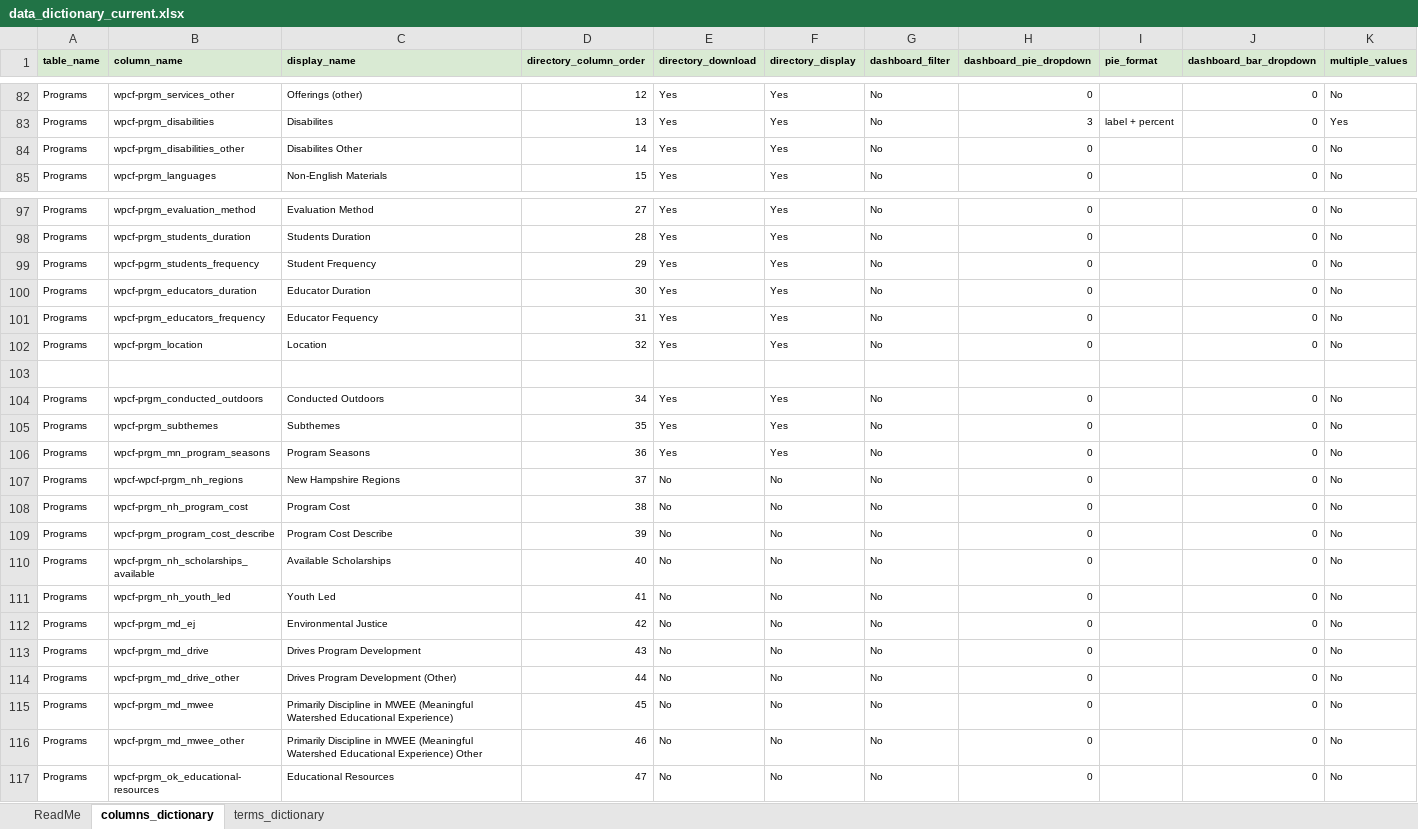
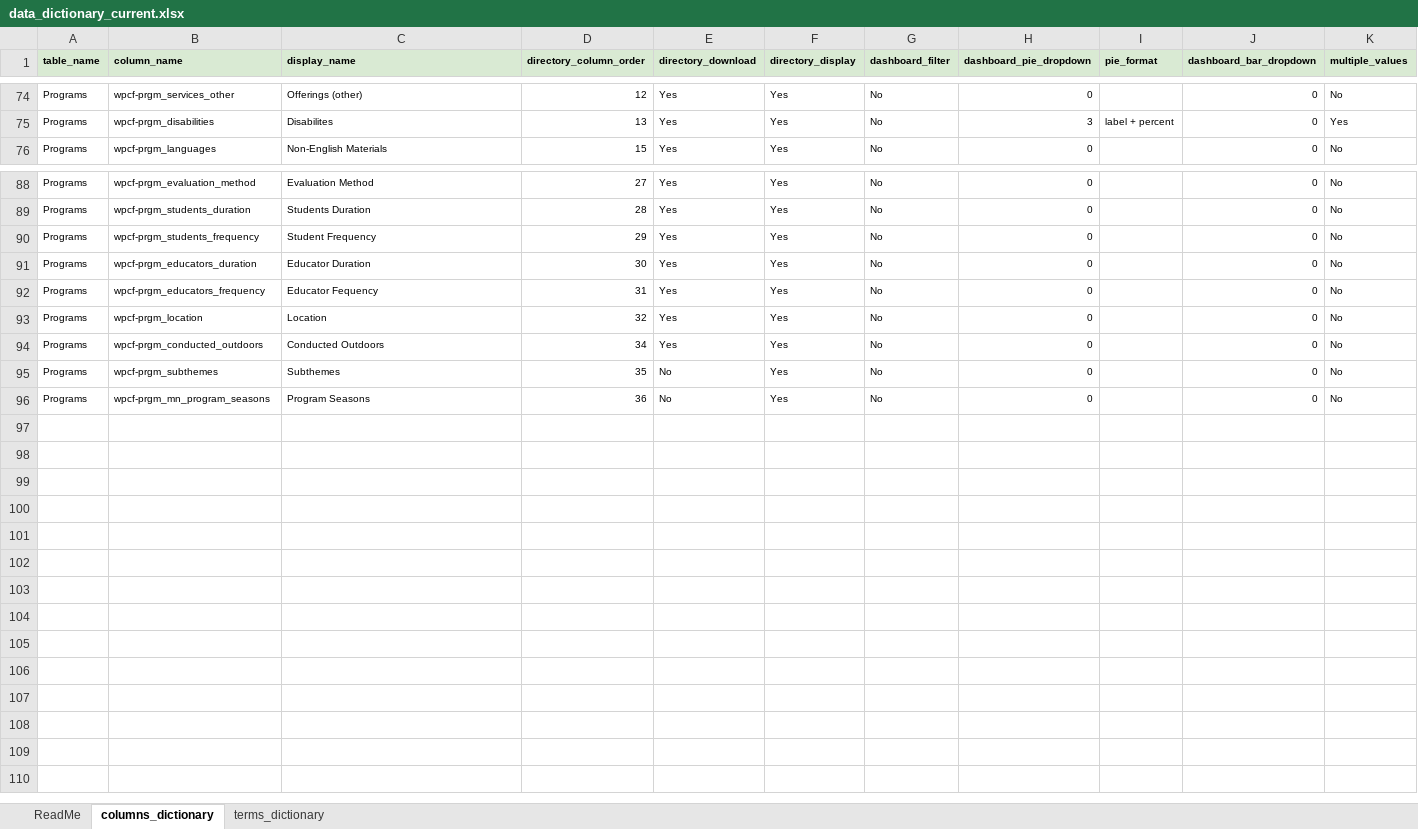
Before and after one commit to GenThrive/Virginia, an Excel workbook: data/data_dictionary_current.xlsx, sheet columns_dictionary, drawn as a sheet; only a part is shown, gaps mark what is left out; values as stored, in another font and other column widths than the file's, no borders; removed rows and columns are numbered as before the commit, all else as after; the diff covers the shown part only; the diff names each change by its address in the sheet, - before the commit and + after, or states it on an @@ line.

```diff
--- a/data/data_dictionary_current.xlsx (sheet columns_dictionary)
+++ b/data/data_dictionary_current.xlsx (sheet columns_dictionary)
-row 84: Programs | wpcf-prgm_disabilities_other | Disabilites Other | 14 | Yes | Yes | No | 0 |  | 0 | No
-B90 (column_name): wpcf-pgrm_students_frequency
+B90 (column_name): wpcf-prgm_students_frequency
-row 103: (empty)
-E95:E96 (directory_download): Yes
+E95:E96 (directory_download): No
-row 107: Programs | wpcf-wpcf-prgm_nh_regions | New Hampshire Regions | 37 | No | No | No | 0 |  | 0 | No
-row 108: Programs | wpcf-prgm_nh_program_cost | Program Cost | 38 | No | No | No | 0 |  | 0 | No
-row 109: Programs | wpcf-prgm_program_cost_describe | Program Cost Describe | 39 | No | No | No | 0 |  | 0 | No
-row 110: Programs | wpcf-prgm_nh_scholarships_available | Available Scholarships | 40 | No | No | No | 0 |  | 0 | No
-row 111: Programs | wpcf-prgm_nh_youth_led | Youth Led | 41 | No | No | No | 0 |  | 0 | No
-row 112: Programs | wpcf-prgm_md_ej | Environmental Justice | 42 | No | No | No | 0 |  | 0 | No
-row 113: Programs | wpcf-prgm_md_drive | Drives Program Development | 43 | No | No | No | 0 |  | 0 | No
-row 114: Programs | wpcf-prgm_md_drive_other | Drives Program Development (Other) | 44 | No | No | No | 0 |  | 0 | No
-row 115: Programs | wpcf-prgm_md_mwee | Primarily Discipline in MWEE (Meaningful Watershed Educational Experience) | 45 | No | No | No | 0 |  | 0 | No
-row 116: Programs | wpcf-prgm_md_mwee_other | Primarily Discipline in MWEE (Meaningful Watershed Educational Experience) Other | 46 | No | No | No | 0 |  | 0 | No
-row 117: Programs | wpcf-prgm_ok_educational-resources | Educational Resources | 47 | No | No | No | 0 |  | 0 | No
```
Also changed, not shown: 8 removed rows and 9 edited cells elsewhere in this sheet, data/modified_file.xlsx, 5 other files.
